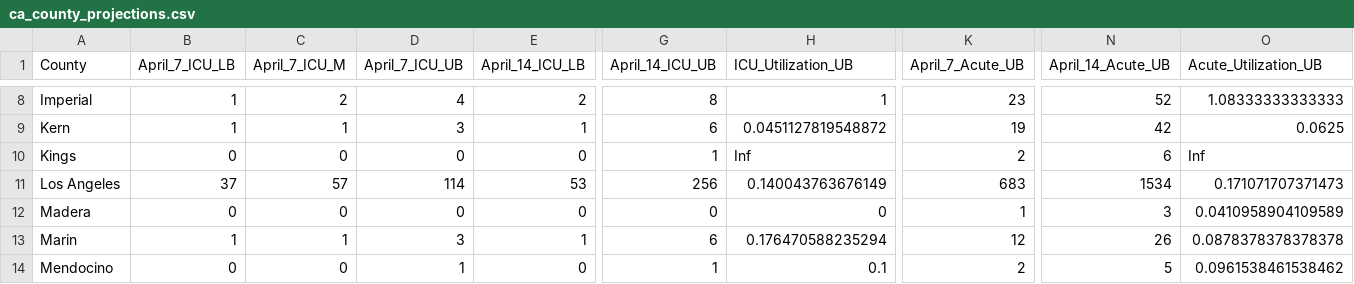
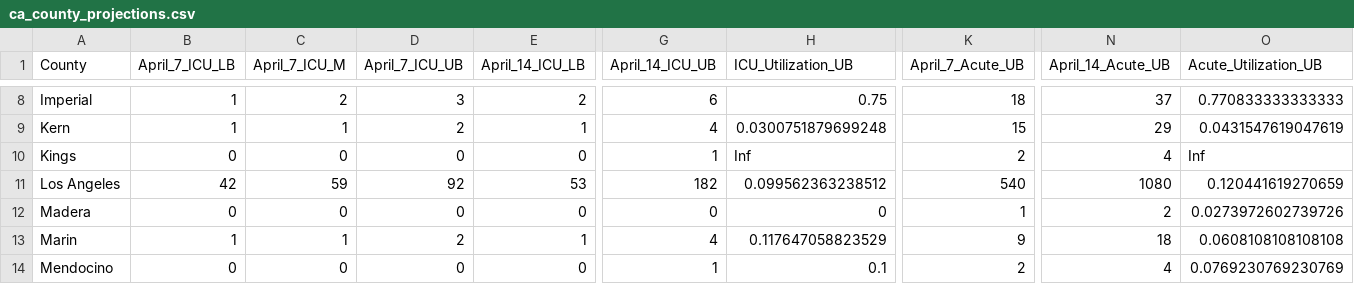
Before and after one commit to vervacity/SURF-covid19, a CSV file: shiny-server/data/ca_county_projections.csv, drawn as a sheet; only a part is shown, gaps mark what is left out; the diff covers the shown part only; the diff names each change by its address in the sheet, - before the commit and + after, or states it on an @@ line.

```diff
--- a/shiny-server/data/ca_county_projections.csv
+++ b/shiny-server/data/ca_county_projections.csv
-D8 (April_7_ICU_UB): 4
+D8 (April_7_ICU_UB): 3
-G8 (April_14_ICU_UB): 8
+G8 (April_14_ICU_UB): 6
-H8 (ICU_Utilization_UB): 1
+H8 (ICU_Utilization_UB): 0.75
-K8 (April_7_Acute_UB): 23
+K8 (April_7_Acute_UB): 18
-N8 (April_14_Acute_UB): 52
+N8 (April_14_Acute_UB): 37
-O8 (Acute_Utilization_UB): 1.08333333333333
+O8 (Acute_Utilization_UB): 0.770833333333333
-D9 (April_7_ICU_UB): 3
+D9 (April_7_ICU_UB): 2
-G9 (April_14_ICU_UB): 6
+G9 (April_14_ICU_UB): 4
-H9 (ICU_Utilization_UB): 0.0451127819548872
+H9 (ICU_Utilization_UB): 0.0300751879699248
-K9 (April_7_Acute_UB): 19
+K9 (April_7_Acute_UB): 15
-N9 (April_14_Acute_UB): 42
+N9 (April_14_Acute_UB): 29
-O9 (Acute_Utilization_UB): 0.0625
+O9 (Acute_Utilization_UB): 0.0431547619047619
-N10 (April_14_Acute_UB): 6
+N10 (April_14_Acute_UB): 4
-B11 (April_7_ICU_LB): 37
+B11 (April_7_ICU_LB): 42
-C11 (April_7_ICU_M): 57
+C11 (April_7_ICU_M): 59
-D11 (April_7_ICU_UB): 114
+D11 (April_7_ICU_UB): 92
-G11 (April_14_ICU_UB): 256
+G11 (April_14_ICU_UB): 182
-H11 (ICU_Utilization_UB): 0.140043763676149
+H11 (ICU_Utilization_UB): 0.099562363238512
-K11 (April_7_Acute_UB): 683
+K11 (April_7_Acute_UB): 540
-N11 (April_14_Acute_UB): 1534
+N11 (April_14_Acute_UB): 1080
-O11 (Acute_Utilization_UB): 0.171071707371473
+O11 (Acute_Utilization_UB): 0.120441619270659
-N12 (April_14_Acute_UB): 3
+N12 (April_14_Acute_UB): 2
-O12 (Acute_Utilization_UB): 0.0410958904109589
+O12 (Acute_Utilization_UB): 0.0273972602739726
-D13 (April_7_ICU_UB): 3
+D13 (April_7_ICU_UB): 2
-G13 (April_14_ICU_UB): 6
+G13 (April_14_ICU_UB): 4
-H13 (ICU_Utilization_UB): 0.176470588235294
+H13 (ICU_Utilization_UB): 0.117647058823529
-K13 (April_7_Acute_UB): 12
+K13 (April_7_Acute_UB): 9
-N13 (April_14_Acute_UB): 26
+N13 (April_14_Acute_UB): 18
-O13 (Acute_Utilization_UB): 0.0878378378378378
+O13 (Acute_Utilization_UB): 0.0608108108108108
-D14 (April_7_ICU_UB): 1
+D14 (April_7_ICU_UB): 0
-N14 (April_14_Acute_UB): 5
+N14 (April_14_Acute_UB): 4
-O14 (Acute_Utilization_UB): 0.0961538461538462
+O14 (Acute_Utilization_UB): 0.0769230769230769
```
Also changed, not shown: 166 edited cells elsewhere in this file, 4 other files.
